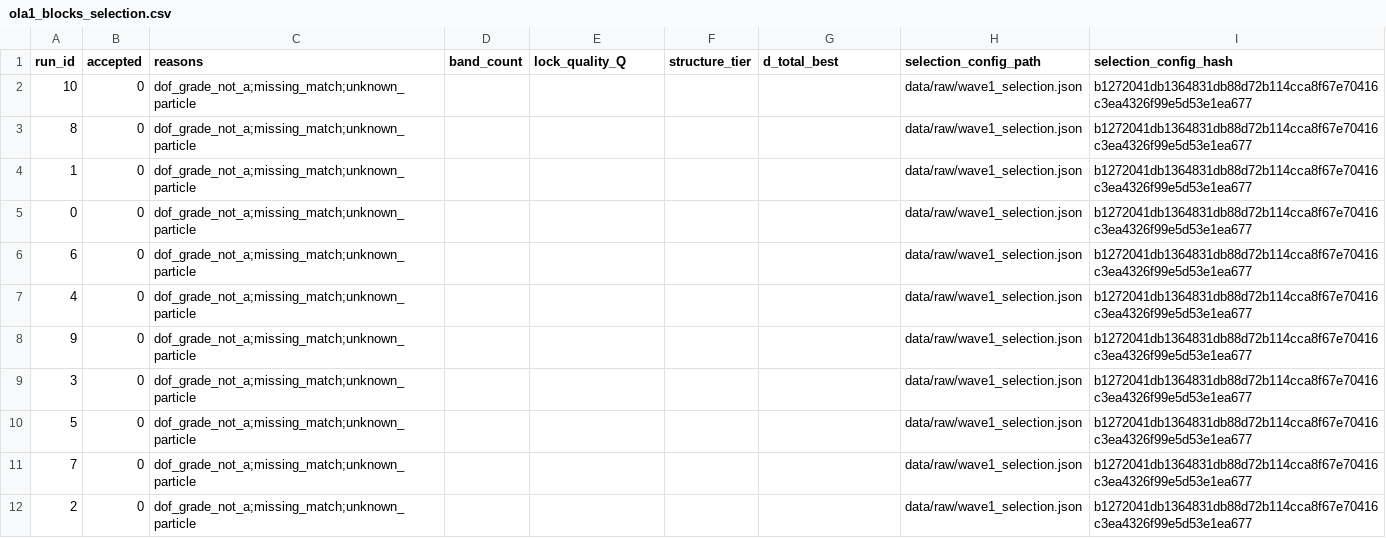
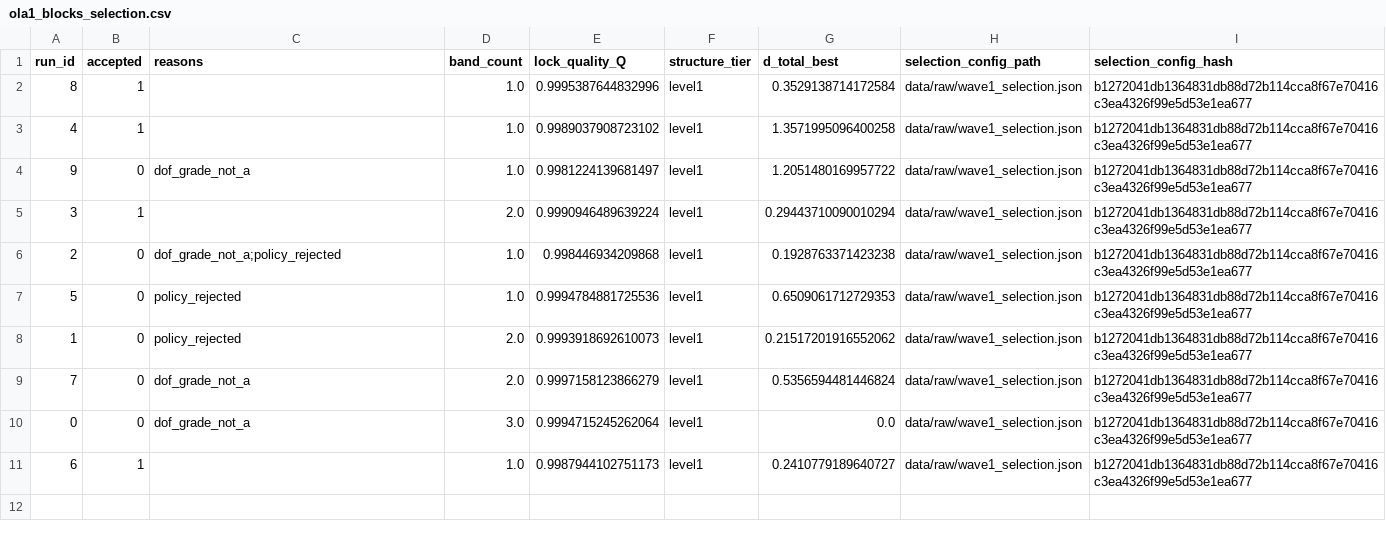
Before and after one commit to cesaragostino/doft-study05-internal-string-layers-below-quark, a CSV file: data/processed/ola1-smoke/ola1_blocks_selection.csv, drawn as a sheet.

```diff
--- a/data/processed/ola1-smoke/ola1_blocks_selection.csv
+++ b/data/processed/ola1-smoke/ola1_blocks_selection.csv
@@ -1,12 +1,11 @@
 run_id,accepted,reasons,band_count,lock_quality_Q,structure_tier,d_total_best,selection_config_path,selection_config_hash
-10,0,dof_grade_not_a;missing_match;unknown_particle,,,,,data/raw/wave1_selection.json,b1272041db1364831db88d72b114cca8f67e70416c3ea4326f99e5d53e1ea677
-8,0,dof_grade_not_a;missing_match;unknown_particle,,,,,data/raw/wave1_selection.json,b1272041db1364831db88d72b114cca8f67e70416c3ea4326f99e5d53e1ea677
-1,0,dof_grade_not_a;missing_match;unknown_particle,,,,,data/raw/wave1_selection.json,b1272041db1364831db88d72b114cca8f67e70416c3ea4326f99e5d53e1ea677
-0,0,dof_grade_not_a;missing_match;unknown_particle,,,,,data/raw/wave1_selection.json,b1272041db1364831db88d72b114cca8f67e70416c3ea4326f99e5d53e1ea677
-6,0,dof_grade_not_a;missing_match;unknown_particle,,,,,data/raw/wave1_selection.json,b1272041db1364831db88d72b114cca8f67e70416c3ea4326f99e5d53e1ea677
-4,0,dof_grade_not_a;missing_match;unknown_particle,,,,,data/raw/wave1_selection.json,b1272041db1364831db88d72b114cca8f67e70416c3ea4326f99e5d53e1ea677
-9,0,dof_grade_not_a;missing_match;unknown_particle,,,,,data/raw/wave1_selection.json,b1272041db1364831db88d72b114cca8f67e70416c3ea4326f99e5d53e1ea677
-3,0,dof_grade_not_a;missing_match;unknown_particle,,,,,data/raw/wave1_selection.json,b1272041db1364831db88d72b114cca8f67e70416c3ea4326f99e5d53e1ea677
-5,0,dof_grade_not_a;missing_match;unknown_particle,,,,,data/raw/wave1_selection.json,b1272041db1364831db88d72b114cca8f67e70416c3ea4326f99e5d53e1ea677
-7,0,dof_grade_not_a;missing_match;unknown_particle,,,,,data/raw/wave1_selection.json,b1272041db1364831db88d72b114cca8f67e70416c3ea4326f99e5d53e1ea677
-2,0,dof_grade_not_a;missing_match;unknown_particle,,,,,data/raw/wave1_selection.json,b1272041db1364831db88d72b114cca8f67e70416c3ea4326f99e5d53e1ea677
+8,1,,1.0,0.9995387644832996,level1,0.3529138714172584,data/raw/wave1_selection.json,b1272041db1364831db88d72b114cca8f67e70416c3ea4326f99e5d53e1ea677
+4,1,,1.0,0.9989037908723102,level1,1.3571995096400258,data/raw/wave1_selection.json,b1272041db1364831db88d72b114cca8f67e70416c3ea4326f99e5d53e1ea677
+9,0,dof_grade_not_a,1.0,0.9981224139681497,level1,1.2051480169957722,data/raw/wave1_selection.json,b1272041db1364831db88d72b114cca8f67e70416c3ea4326f99e5d53e1ea677
+3,1,,2.0,0.9990946489639224,level1,0.29443710090010294,data/raw/wave1_selection.json,b1272041db1364831db88d72b114cca8f67e70416c3ea4326f99e5d53e1ea677
+2,0,dof_grade_not_a;policy_rejected,1.0,0.998446934209868,level1,0.1928763371423238,data/raw/wave1_selection.json,b1272041db1364831db88d72b114cca8f67e70416c3ea4326f99e5d53e1ea677
+5,0,policy_rejected,1.0,0.9994784881725536,level1,0.6509061712729353,data/raw/wave1_selection.json,b1272041db1364831db88d72b114cca8f67e70416c3ea4326f99e5d53e1ea677
+1,0,policy_rejected,2.0,0.9993918692610073,level1,0.21517201916552062,data/raw/wave1_selection.json,b1272041db1364831db88d72b114cca8f67e70416c3ea4326f99e5d53e1ea677
+7,0,dof_grade_not_a,2.0,0.9997158123866279,level1,0.5356594481446824,data/raw/wave1_selection.json,b1272041db1364831db88d72b114cca8f67e70416c3ea4326f99e5d53e1ea677
+0,0,dof_grade_not_a,3.0,0.9994715245262064,level1,0.0,data/raw/wave1_selection.json,b1272041db1364831db88d72b114cca8f67e70416c3ea4326f99e5d53e1ea677
+6,1,,1.0,0.9987944102751173,level1,0.2410779189640727,data/raw/wave1_selection.json,b1272041db1364831db88d72b114cca8f67e70416c3ea4326f99e5d53e1ea677
```
Also changed, not shown: data/processed/ola1-smoke/best_match_per_run.csv, data/processed/ola1-smoke/dof_dna_catalog.csv, 46 other files.
